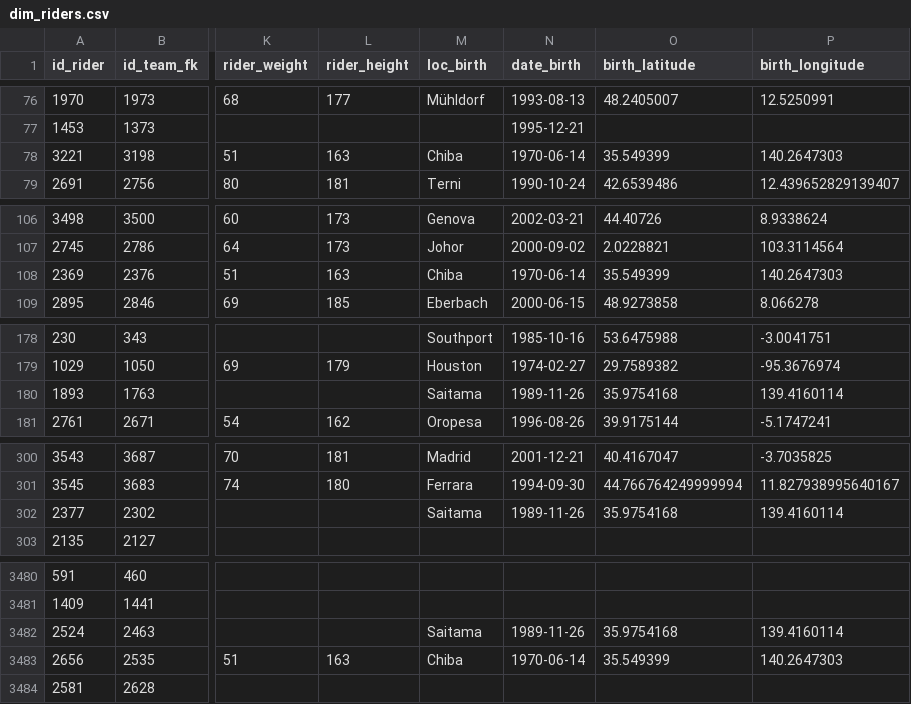
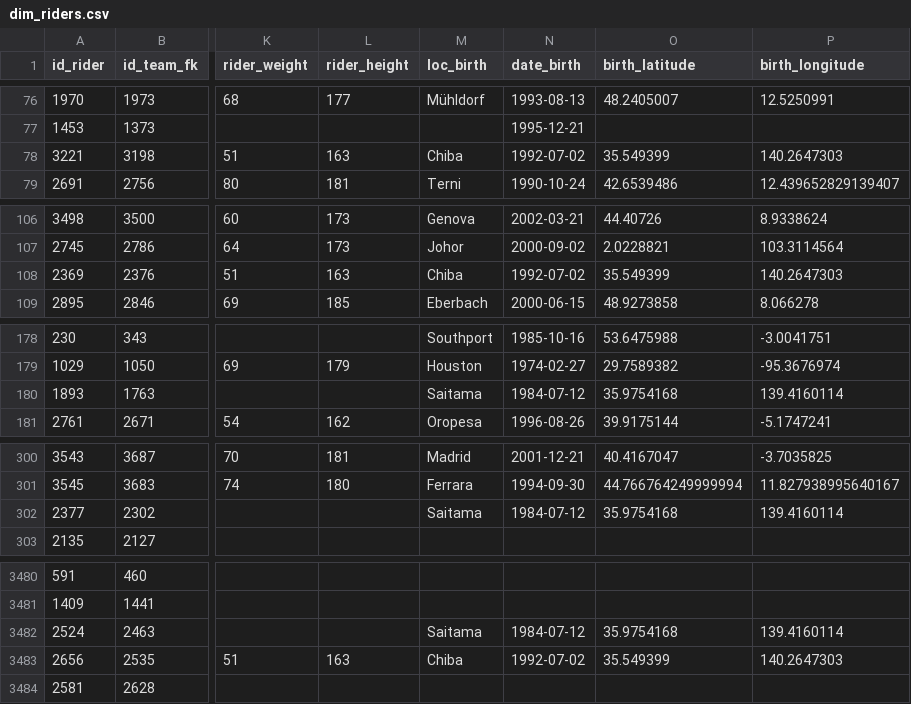
Before and after one commit to skllg/motogp_dw, a CSV file: csv_tables/dim_riders.csv, drawn as a sheet; only a part is shown, gaps mark what is left out; the diff covers the shown part only; the diff names each change by its address in the sheet, - before the commit and + after, or states it on an @@ line.

```diff
--- a/csv_tables/dim_riders.csv
+++ b/csv_tables/dim_riders.csv
-N78 (date_birth): 1970-06-14
+N78 (date_birth): 1992-07-02
-N108 (date_birth): 1970-06-14
+N108 (date_birth): 1992-07-02
-N180 (date_birth): 1989-11-26
+N180 (date_birth): 1984-07-12
-N302 (date_birth): 1989-11-26
+N302 (date_birth): 1984-07-12
-N3482 (date_birth): 1989-11-26
+N3482 (date_birth): 1984-07-12
-N3483 (date_birth): 1970-06-14
+N3483 (date_birth): 1992-07-02
```
Also changed, not shown: 29 edited cells elsewhere in this file, 2 other files.
